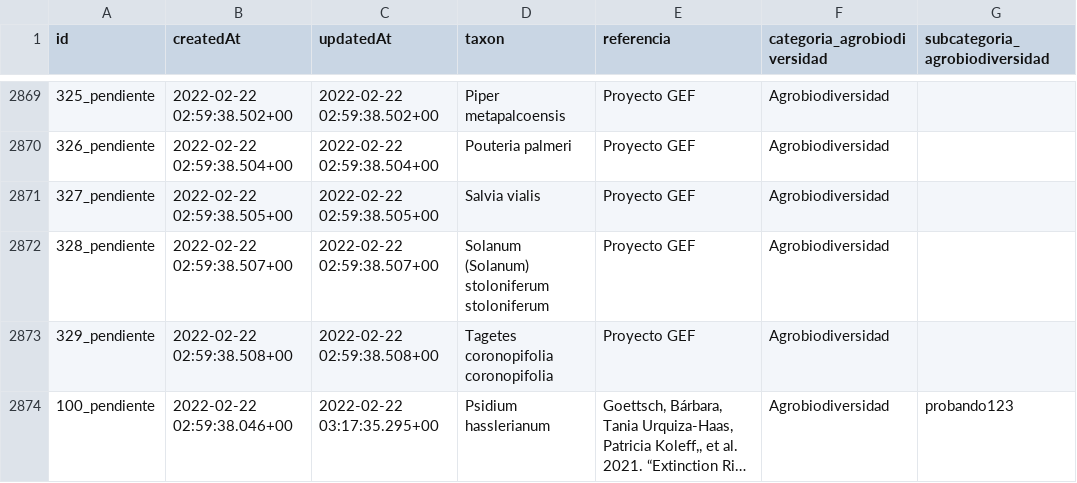
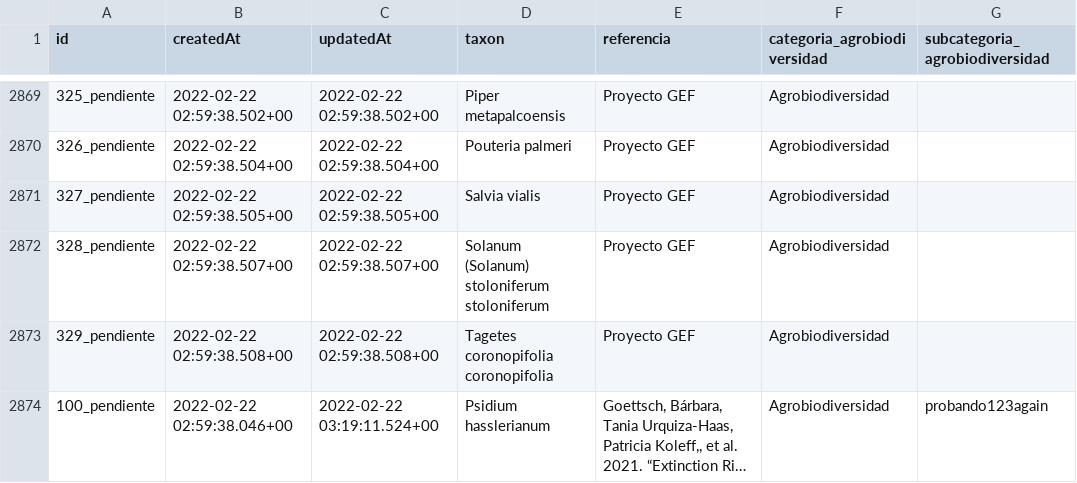
Before and after one commit to CONABIO/catalogo-agrobiodiversidad, a CSV file: agro_actual.csv, drawn as a sheet; only a part is shown, gaps mark what is left out; long unchanged cells end in …; the diff names each change by its address in the sheet, - before the commit and + after, or states it on an @@ line.

```diff
--- a/agro_actual.csv
+++ b/agro_actual.csv
-C2874 (updatedAt): 2022-02-22 03:17:35.295+00
+C2874 (updatedAt): 2022-02-22 03:19:11.524+00
-G2874 (subcategoria_agrobiodiversidad): probando123
+G2874 (subcategoria_agrobiodiversidad): probando123again
```
Also changed, not shown: 2 other files.
